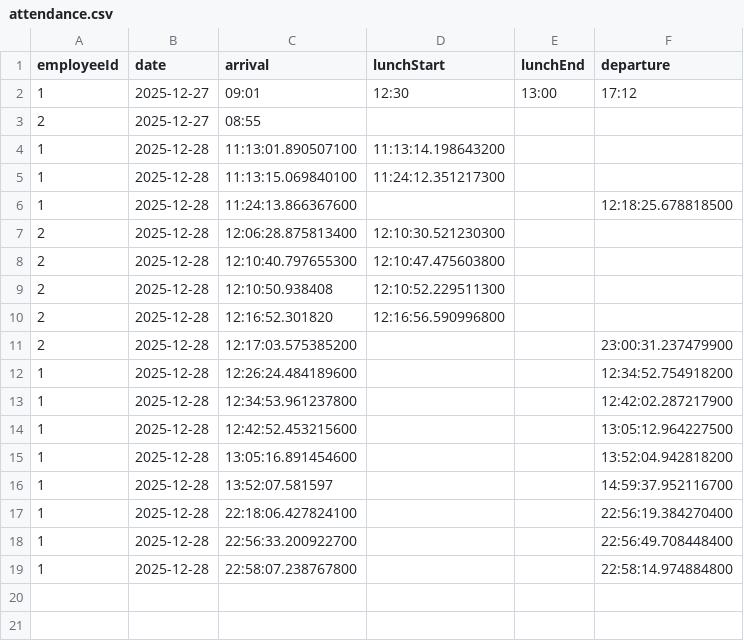
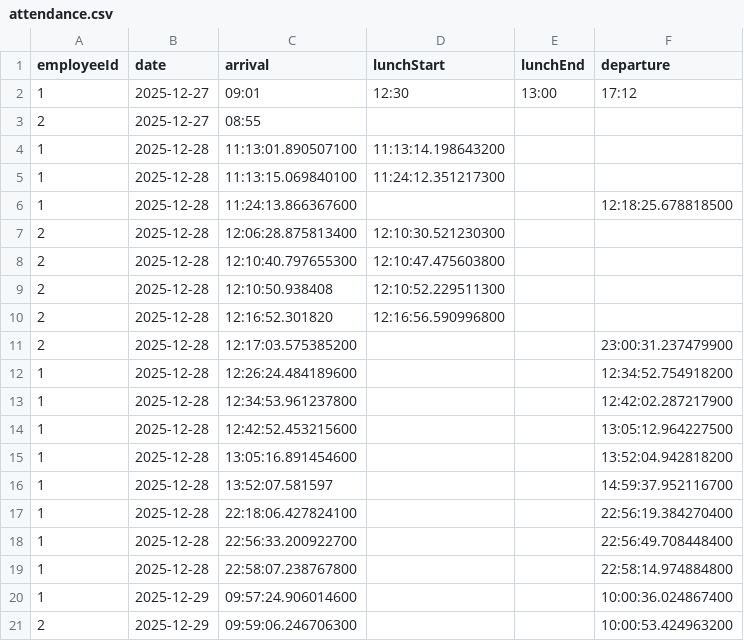
Before and after one commit to crazy222akella/RKPP_course_work, a CSV file: course/src/main/data/attendance.csv, drawn as a sheet.

```diff
--- a/course/src/main/data/attendance.csv
+++ b/course/src/main/data/attendance.csv
@@ -19 +19,3 @@ employeeId,date,arrival,lunchStart,lunchEnd,departure
 1,2025-12-28,22:58:07.238767800,,,22:58:14.974884800
+1,2025-12-29,09:57:24.906014600,,,10:00:36.024867400
+2,2025-12-29,09:59:06.246706300,,,10:00:53.424963200
```
Also changed, not shown: 13 other files.
